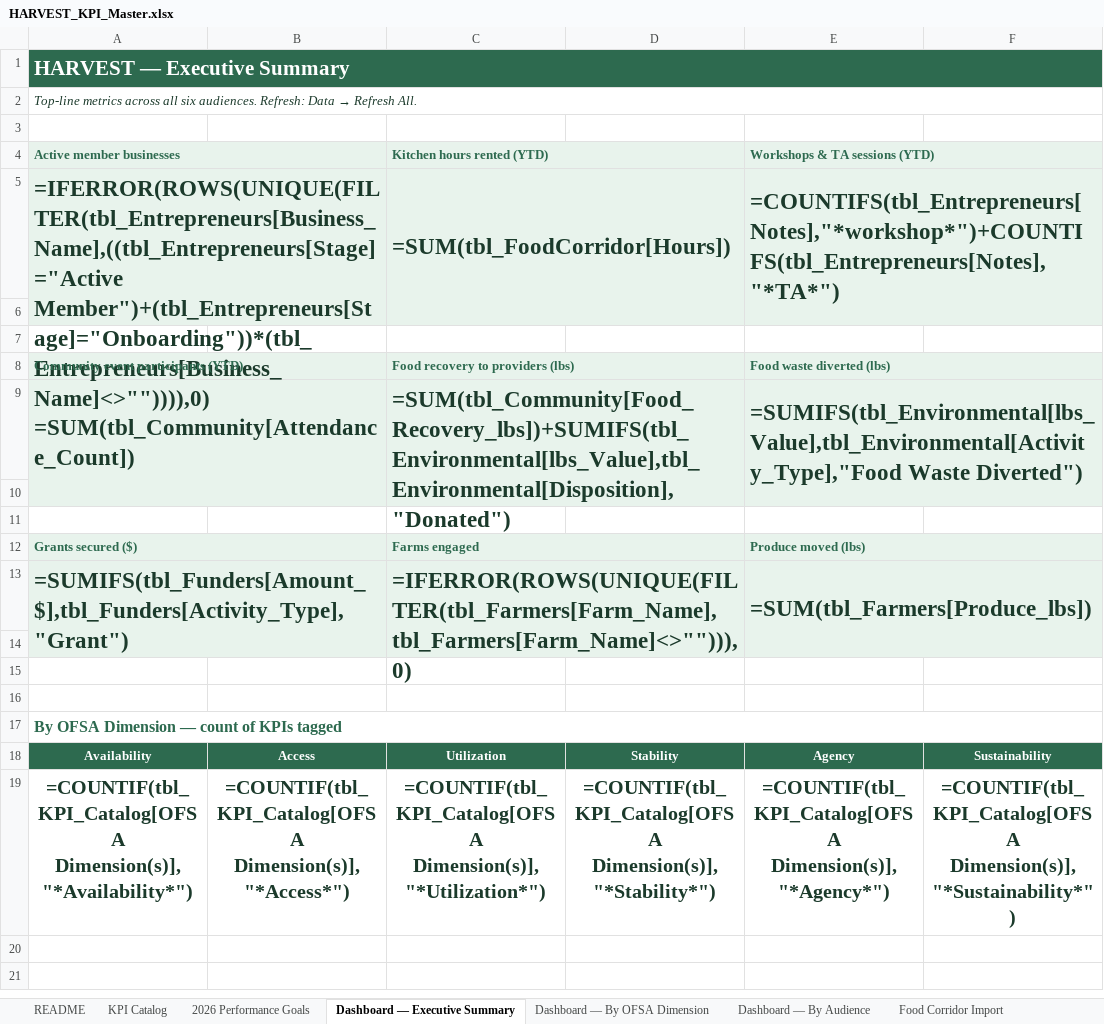
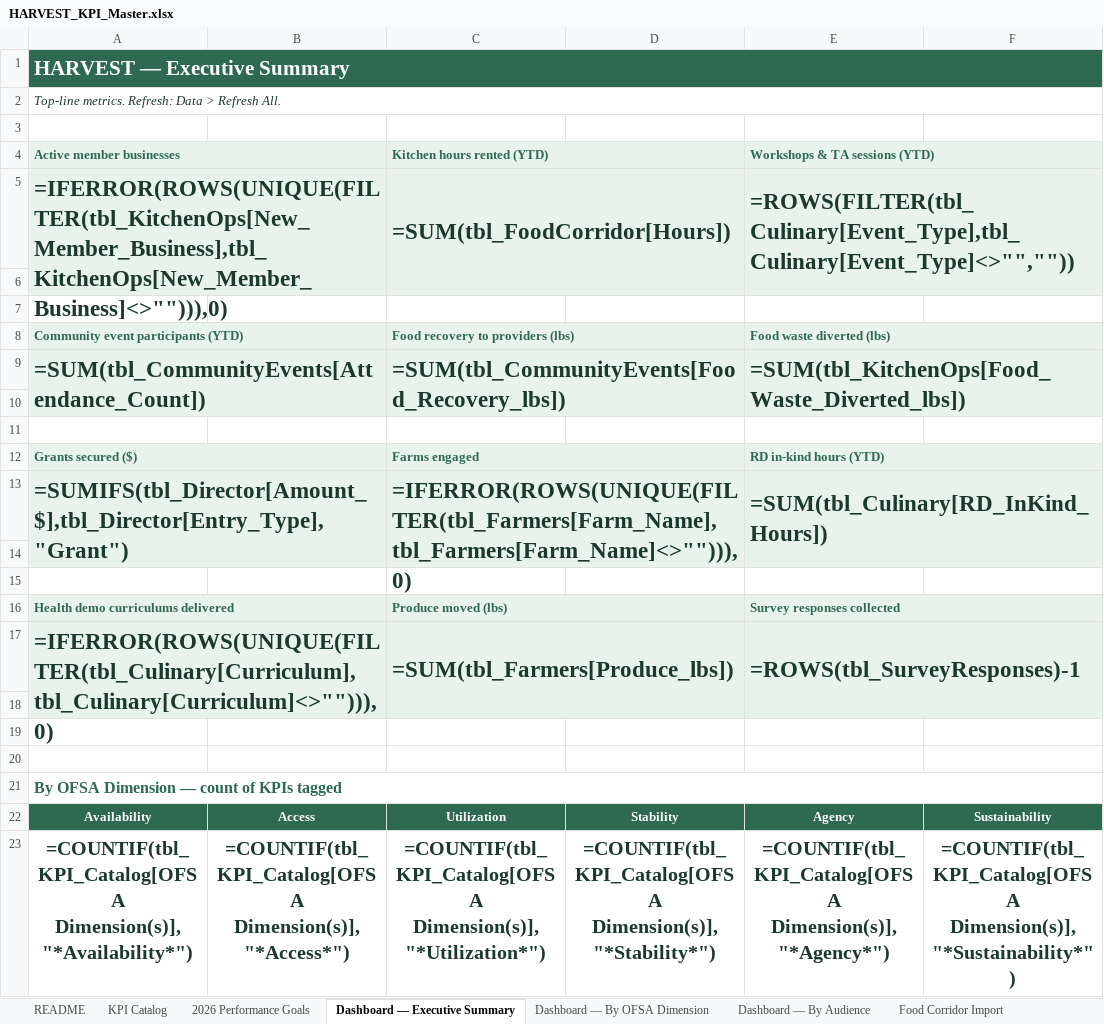
Before and after one commit to anthonykpc/watchful-ent, an Excel workbook: HARVEST_KPI_System/HARVEST_KPI_Master.xlsx, sheet Dashboard — Executive Summary, drawn as a sheet; values as stored, in another font and other column widths than the file's, no borders; formulas without a stored value are shown as written; removed rows and columns are numbered as before the commit, all else as after; the diff names each change by its address in the sheet, - before the commit and + after, or states it on an @@ line.

```diff
--- a/HARVEST_KPI_System/HARVEST_KPI_Master.xlsx (sheet Dashboard — Executive Summary)
+++ b/HARVEST_KPI_System/HARVEST_KPI_Master.xlsx (sheet Dashboard — Executive Summary)
@@ A2 (Active member businesses): Top-line metrics across all six audiences. Refresh: Data → Refresh All. → Top-line metrics. Refresh: Data > Refresh All. @@
-A5 (Active member businesses): =IFERROR(ROWS(UNIQUE(FILTER(tbl_Entrepreneurs[Business_Name],((tbl_Entrepreneurs[Stage]="Active Member")+(tbl_Entrepreneurs[Stage]="Onboarding"))*(tbl_Entrepreneurs[Business_Name]<>"")))),0)
+A5 (Active member businesses): =IFERROR(ROWS(UNIQUE(FILTER(tbl_KitchenOps[New_Member_Business],tbl_KitchenOps[New_Member_Business]<>""))),0)
-E5 (Workshops & TA sessions (YTD)): =COUNTIFS(tbl_Entrepreneurs[Notes],"*workshop*")+COUNTIFS(tbl_Entrepreneurs[Notes],"*TA*")
+E5 (Workshops & TA sessions (YTD)): =ROWS(FILTER(tbl_Culinary[Event_Type],tbl_Culinary[Event_Type]<>"",""))
-row 9: =SUM(tbl_Community[Attendance_Count]) |  | =SUM(tbl_Community[Food_Recovery_lbs])+SUMIFS(tbl_Environmental[lbs_Value],tbl_Environmental[Disposition],"Donated") |  | =SUMIFS(tbl_Environmental[lbs_Value],tbl_Environmental[Activity_Type],"Food Waste Diverted")
+row 9: =SUM(tbl_CommunityEvents[Attendance_Count]) |  | =SUM(tbl_CommunityEvents[Food_Recovery_lbs]) |  | =SUM(tbl_KitchenOps[Food_Waste_Diverted_lbs])
-E12 (Workshops & TA sessions (YTD)): Produce moved (lbs)
+E12 (Workshops & TA sessions (YTD)): RD in-kind hours (YTD)
-A13 (Active member businesses): =SUMIFS(tbl_Funders[Amount_$],tbl_Funders[Activity_Type],"Grant")
+A13 (Active member businesses): =SUMIFS(tbl_Director[Amount_$],tbl_Director[Entry_Type],"Grant")
-A13:B14 merged
+A13:B14 merged
-C13:D14 merged
+C13:D14 merged
-E13 (Workshops & TA sessions (YTD)): =SUM(tbl_Farmers[Produce_lbs])
+E13 (Workshops & TA sessions (YTD)): =SUM(tbl_Culinary[RD_InKind_Hours])
-E13:F14 merged
+E13:F14 merged
+row 14: (empty)
+row 15: (empty)
+row 16: Health demo curriculums delivered |  | Produce moved (lbs) |  | Survey responses collected
+row 17: =IFERROR(ROWS(UNIQUE(FILTER(tbl_Culinary[Curriculum],tbl_Culinary[Curriculum]<>""))),0) |  | =SUM(tbl_Farmers[Produce_lbs]) |  | =ROWS(tbl_SurveyResponses)-1
```
Also changed, not shown: sheet KPI Catalog, sheet Data — Survey Responses, sheet Data — Kitchen Ops, sheet Data — Culinary, sheet Data — Community Events, sheet Data — Farmers, 5 more sheets, other sheet tabs, 15 other files.
